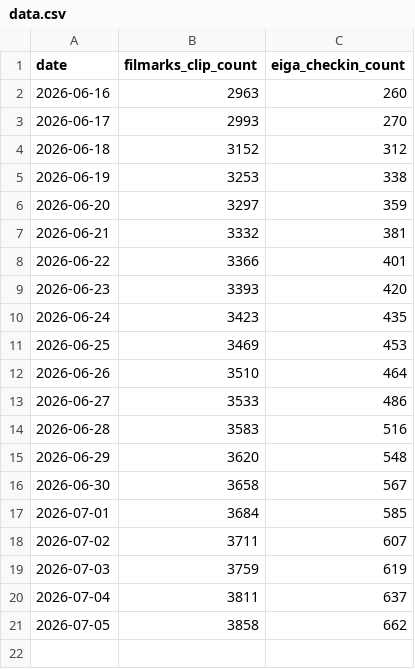
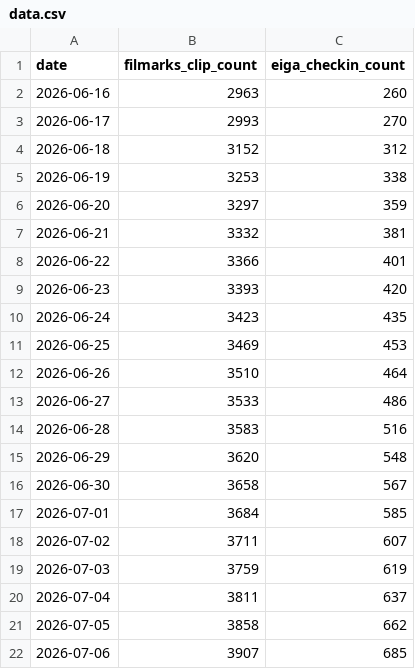
Before and after one commit to inferno0426/movie-tracker, a CSV file: data.csv, drawn as a sheet.

```diff
--- a/data.csv
+++ b/data.csv
@@ -21 +21,2 @@ date,filmarks_clip_count,eiga_checkin_count
 2026-07-05,3858,662
+2026-07-06,3907,685
```
